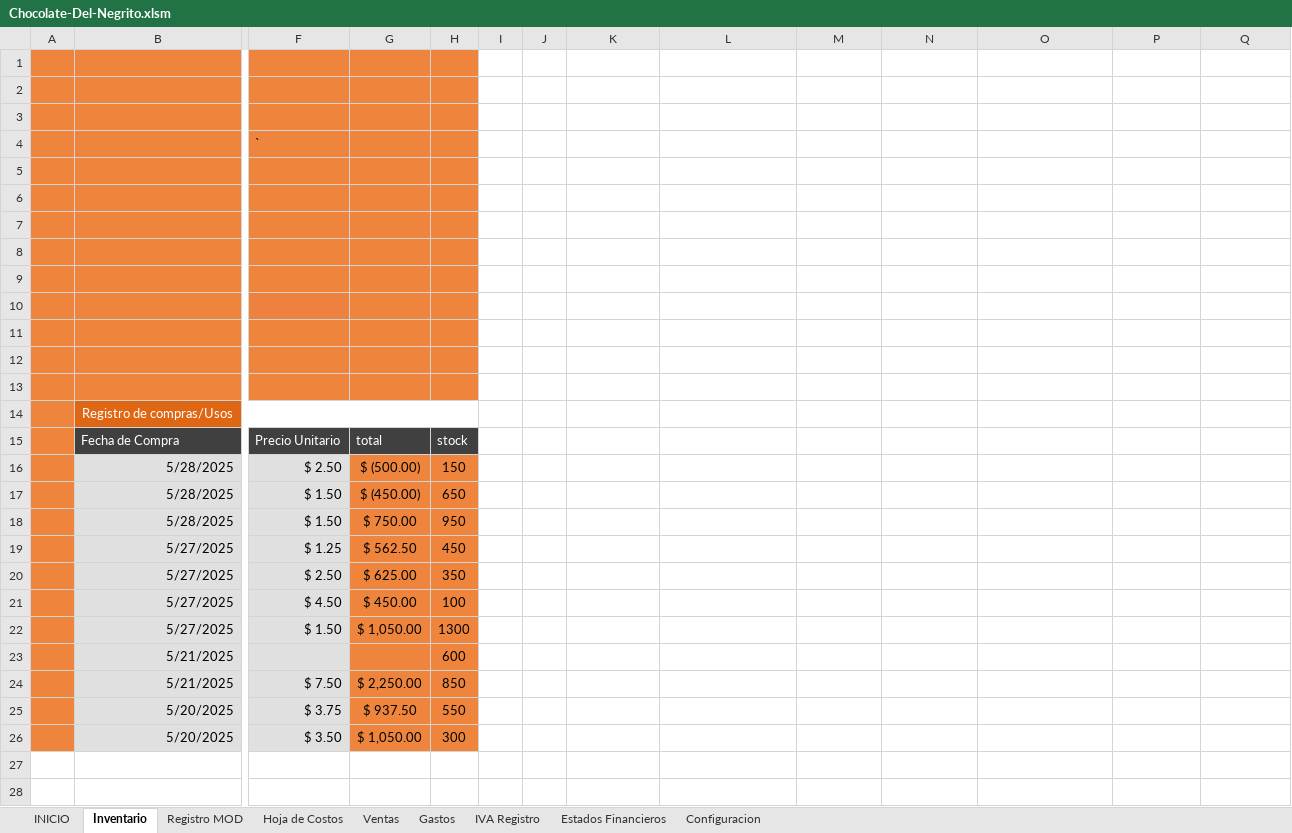
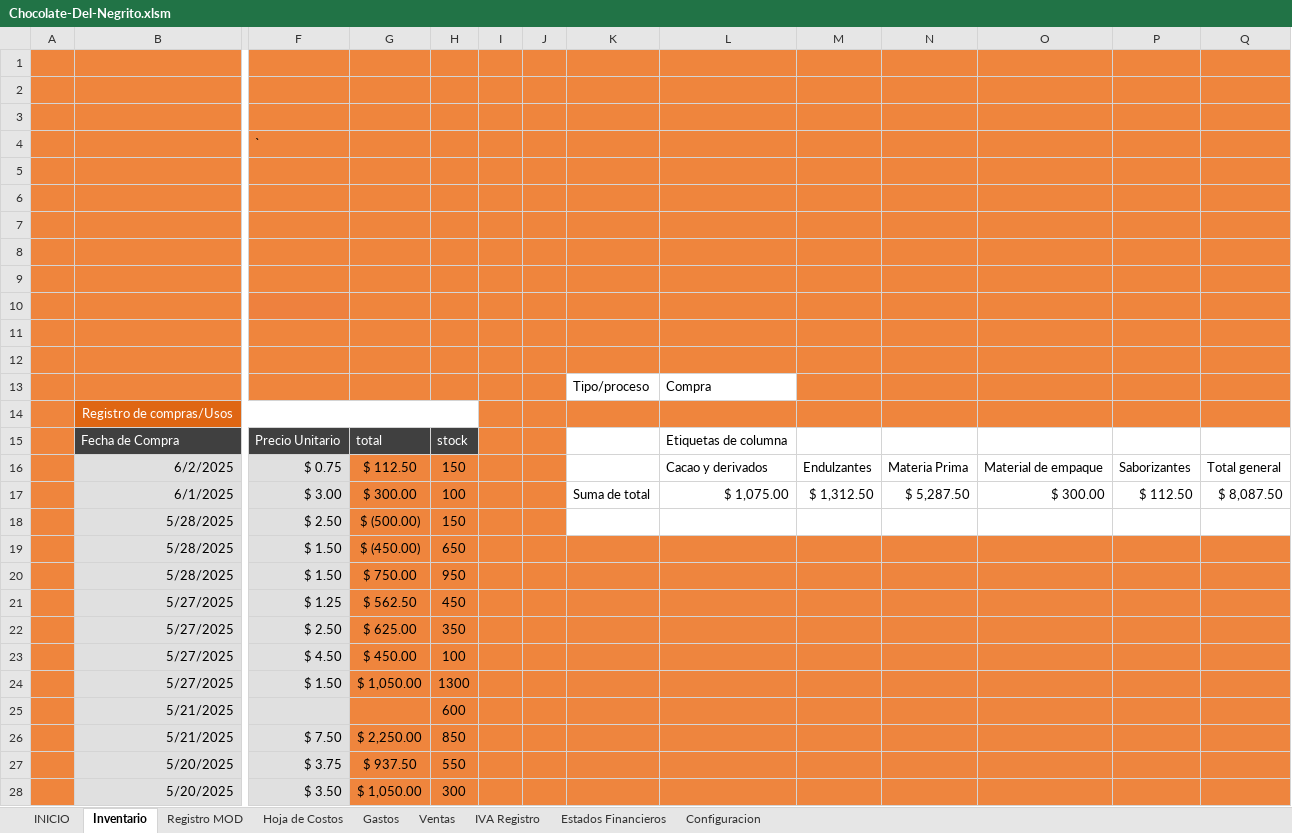
Before and after one commit to crisb313/Sistema_Contable, an Excel workbook: Chocolate-Del-Negrito.xlsm, sheet Inventario, drawn as a sheet; only a part is shown, gaps mark what is left out; values as stored, in another font and other column widths than the file's, no borders; charts and pictures and table styles not drawn; addresses are those after the commit; rows hold the shown columns only; the diff names each change by its address in the sheet, - before the commit and + after, or states it on an @@ line.

Commit message:
Sistema probado y terminado

```diff
--- a/Chocolate-Del-Negrito.xlsm (sheet Inventario)
+++ b/Chocolate-Del-Negrito.xlsm (sheet Inventario)
@@ sheet tab order changed: INICIO | Inventario | Registro MOD | Hoja de Costos | Gastos | Ventas | IVA Registro | Estados Financieros | Configuracion @@
-I1:Q12 fill: none
+I1:Q12 fill: #EF853D
-I13:J13 fill: none
+I13:J13 fill: #EF853D
-row 13: (empty)
+row 13:  |  |  |  |  |  |  | Tipo/proceso | Compra
-M13:Q13 fill: none
+M13:Q13 fill: #EF853D
-I14:Q14 fill: none
+I14:Q14 fill: #EF853D
-I15:J15 fill: none
+I15:J15 fill: #EF853D
-L15: (empty)
+L15: Etiquetas de columna
+row 16:  | 6/2/2025 | $ 0.75 | $ 112.50 | 150 |  |  |  | Cacao y derivados | Endulzantes | Materia Prima | Material de empaque | Saborizantes | Total general
+row 17:  | 6/1/2025 | $ 3.00 | $ 300.00 | 100 |  |  | Suma de total | $ 1,075.00 | $ 1,312.50 | $ 5,287.50 | $ 300.00 | $ 112.50 | $ 8,087.50
-I18:J28 fill: none
+I18:J28 fill: #EF853D
-K19:Q28 fill: none
+K19:Q28 fill: #EE853E
```
Also changed, not shown: sheet IVA Registro, sheet Estados Financieros, sheet Ventas, sheet Registro MOD, charts or pictures.
